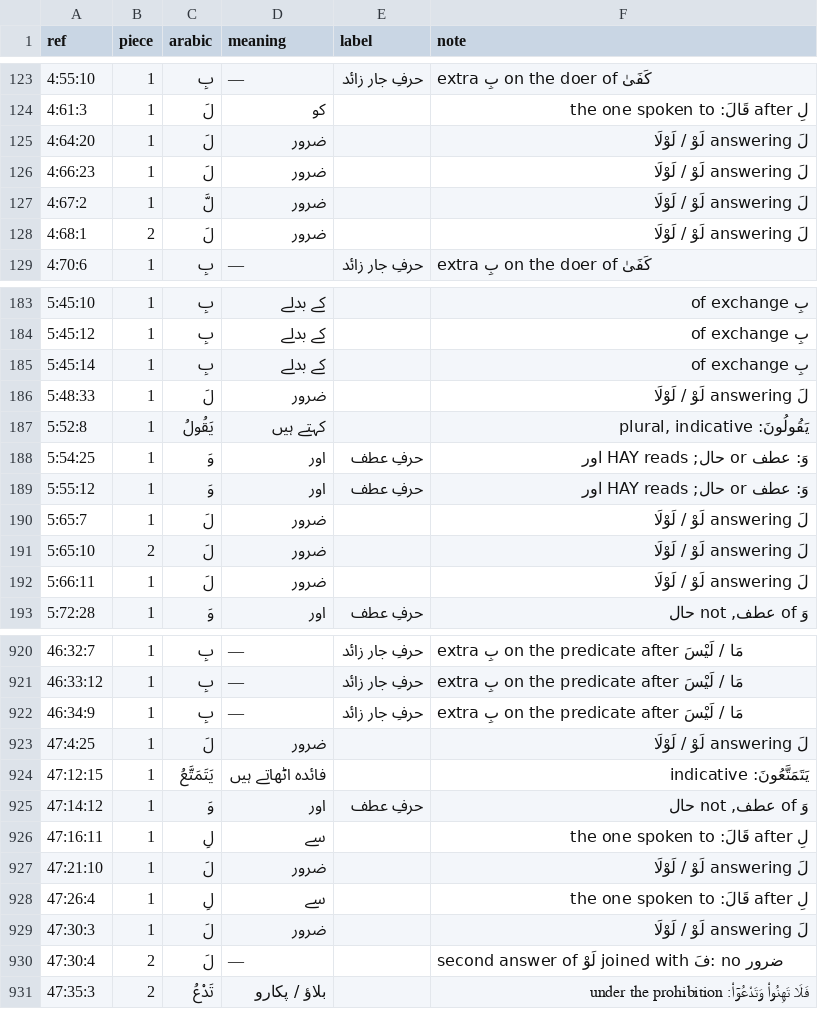
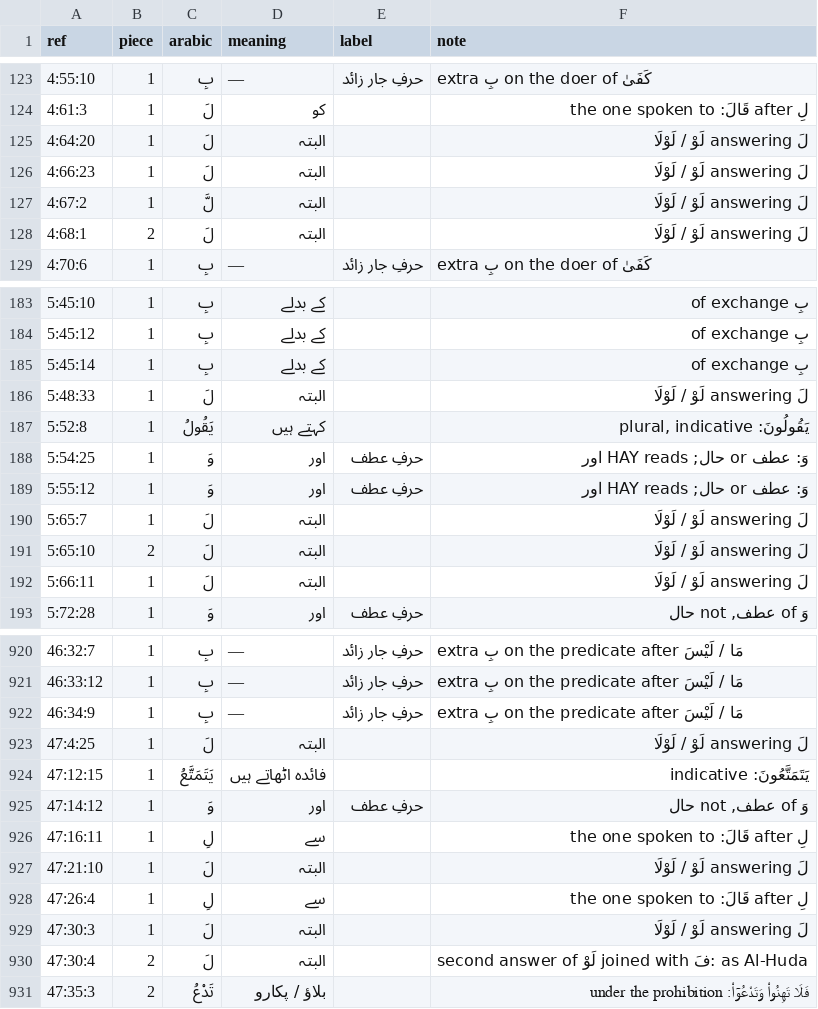
Before and after one commit to mohsingdp-ai/Marifatul-Quran, a TSV file: word-part-fixes.tsv, drawn as a sheet; only a part is shown, gaps mark what is left out; the diff covers the shown part only.

```diff
--- a/word-part-fixes.tsv
+++ b/word-part-fixes.tsv
@@ -124,6 +124,6 @@ ref	piece	arabic	meaning	label	note
 4:61:3	1	لَ	کو		لِ after قَالَ: the one spoken to
-4:64:20	1	لَ	ضرور		لَ answering لَوْ / لَوْلَا
-4:66:23	1	لَ	ضرور		لَ answering لَوْ / لَوْلَا
-4:67:2	1	لَّ	ضرور		لَ answering لَوْ / لَوْلَا
-4:68:1	2	لَ	ضرور		لَ answering لَوْ / لَوْلَا
+4:64:20	1	لَ	البتہ		لَ answering لَوْ / لَوْلَا
+4:66:23	1	لَ	البتہ		لَ answering لَوْ / لَوْلَا
+4:67:2	1	لَّ	البتہ		لَ answering لَوْ / لَوْلَا
+4:68:1	2	لَ	البتہ		لَ answering لَوْ / لَوْلَا
 4:70:6	1	بِ	—	حرفِ جار زائد	extra بِ on the doer of كَفَىٰ
@@ -185,3 +185,3 @@ ref	piece	arabic	meaning	label	note
 5:45:14	1	بِ	کے بدلے		بِ of exchange
-5:48:33	1	لَ	ضرور		لَ answering لَوْ / لَوْلَا
+5:48:33	1	لَ	البتہ		لَ answering لَوْ / لَوْلَا
 5:52:8	1	يَقُولُ	کہتے ہیں		يَقُولُونَ: plural, indicative
@@ -189,5 +189,5 @@ ref	piece	arabic	meaning	label	note
 5:55:12	1	وَ	اور	حرفِ عطف	وَ: عطف or حال; HAY reads اور
-5:65:7	1	لَ	ضرور		لَ answering لَوْ / لَوْلَا
-5:65:10	2	لَ	ضرور		لَ answering لَوْ / لَوْلَا
-5:66:11	1	لَ	ضرور		لَ answering لَوْ / لَوْلَا
+5:65:7	1	لَ	البتہ		لَ answering لَوْ / لَوْلَا
+5:65:10	2	لَ	البتہ		لَ answering لَوْ / لَوْلَا
+5:66:11	1	لَ	البتہ		لَ answering لَوْ / لَوْلَا
 5:72:28	1	وَ	اور	حرفِ عطف	وَ of عطف, not حال
@@ -922,3 +922,3 @@ ref	piece	arabic	meaning	label	note
 46:34:9	1	بِ	—	حرفِ جار زائد	extra بِ on the predicate after مَا / لَيْسَ
-47:4:25	1	لَ	ضرور		لَ answering لَوْ / لَوْلَا
+47:4:25	1	لَ	البتہ		لَ answering لَوْ / لَوْلَا
 47:12:15	1	يَتَمَتَّعُ	فائدہ اٹھاتے ہیں		يَتَمَتَّعُونَ: indicative
@@ -926,6 +926,6 @@ ref	piece	arabic	meaning	label	note
 47:16:11	1	لِ	سے		لِ after قَالَ: the one spoken to
-47:21:10	1	لَ	ضرور		لَ answering لَوْ / لَوْلَا
+47:21:10	1	لَ	البتہ		لَ answering لَوْ / لَوْلَا
 47:26:4	1	لِ	سے		لِ after قَالَ: the one spoken to
-47:30:3	1	لَ	ضرور		لَ answering لَوْ / لَوْلَا
-47:30:4	2	لَ	—		second answer of لَوْ joined with فَ: no ضرور
+47:30:3	1	لَ	البتہ		لَ answering لَوْ / لَوْلَا
+47:30:4	2	لَ	البتہ		second answer of لَوْ joined with فَ: as Al-Huda
 47:35:3	2	تَدْعُ	بلاؤ / پکارو		فَلَا تَهِنُوا۟ وَتَدْعُوٓا۟: under the prohibition
```
Also changed, not shown: 111 edited cells elsewhere in this file, word-gloss-fixes.csv, 33 other files.
